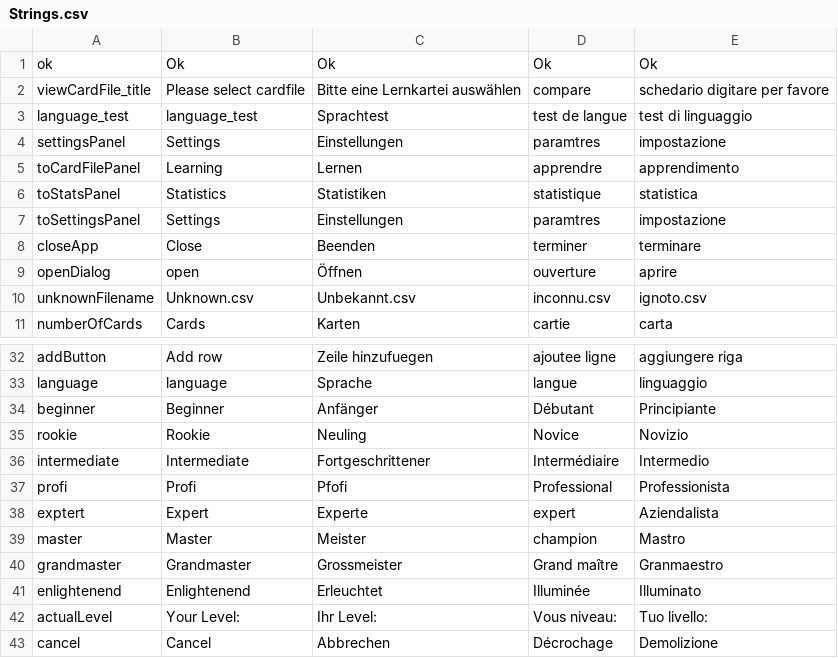
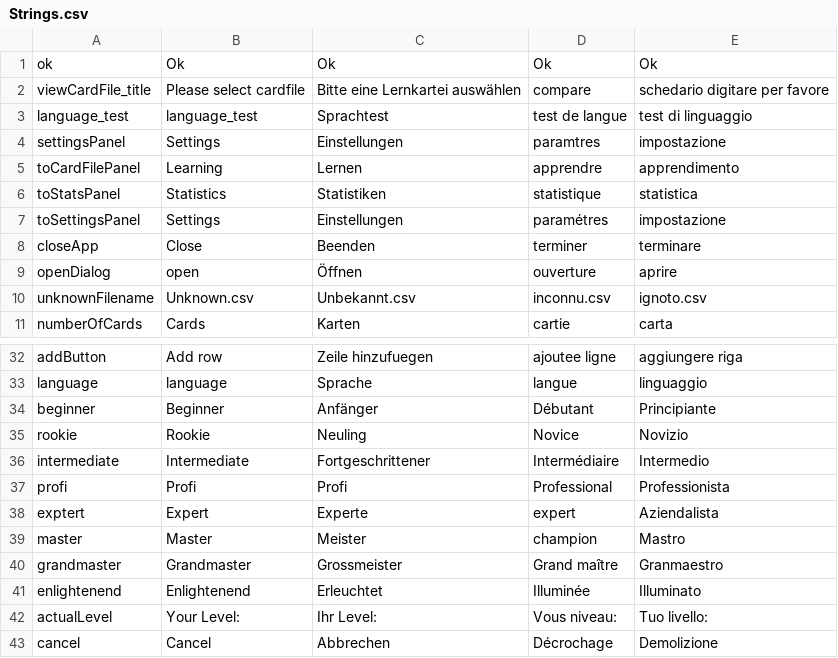
Before and after one commit to saoc90/KarteiApp, a CSV file: src/ch/zbw/karteiSystem/Strings.csv, drawn as a sheet; only a part is shown, gaps mark what is left out.

```diff
--- a/src/ch/zbw/karteiSystem/Strings.csv
+++ b/src/ch/zbw/karteiSystem/Strings.csv
@@ -6,3 +6,3 @@ toCardFilePanel;Learning;Lernen;apprendre;apprendimento;
 toStatsPanel;Statistics;Statistiken;statistique;statistica;
-toSettingsPanel;Settings;Einstellungen;paramtres;impostazione;
+toSettingsPanel;Settings;Einstellungen;paramétres;impostazione;
 closeApp;Close;Beenden;terminer;terminare;
@@ -36,3 +36,3 @@ rookie;Rookie;Neuling;Novice;Novizio
 intermediate;Intermediate;Fortgeschrittener;Intermédiaire;Intermedio
-profi;Profi;Pfofi;Professional;Professionista
+profi;Profi;Profi;Professional;Professionista
 exptert;Expert;Experte;expert;Aziendalista
```
Also changed, not shown: 1 other file.
